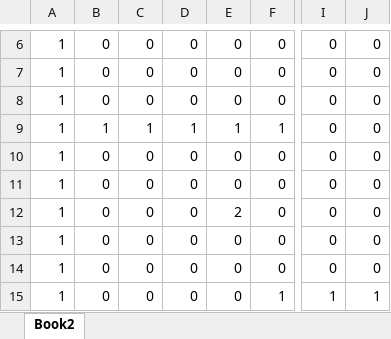
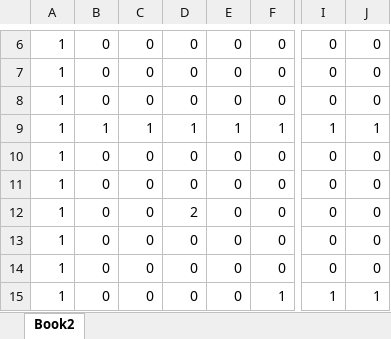
Before and after one commit to mamesensya/mamesennsya, an Excel workbook: Project2/Project2/Book2.xlsx, sheet Book2, drawn as a sheet; only a part is shown, gaps mark what is left out; values as stored, in another font and other column widths than the file's, no borders; conditional formats not drawn; the diff names each change by its address in the sheet, - before the commit and + after, or states it on an @@ line.

```diff
--- a/Project2/Project2/Book2.xlsx (sheet Book2)
+++ b/Project2/Project2/Book2.xlsx (sheet Book2)
-I9: 0
+I9: 1
-J9: 0
+J9: 1
-D12: 0
+D12: 2
-E12: 2
+E12: 0
```
Also changed, not shown: 20 other files.
